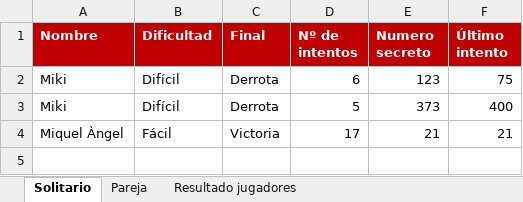
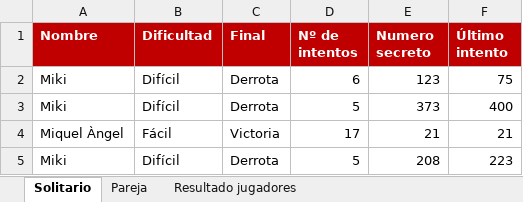
Before and after one commit to mikiaguilo/ADIVINA-EL-N-MERO, an Excel workbook: Resultados de adivina el número.xlsx, sheet Solitario, drawn as a sheet; values as stored, in another font and other column widths than the file's, no borders; the diff names each change by its address in the sheet, - before the commit and + after, or states it on an @@ line.

Commit message:
resueltos_solitario

```diff
--- a/Resultados de adivina el número.xlsx (sheet Solitario)
+++ b/Resultados de adivina el número.xlsx (sheet Solitario)
+row 5: Miki | Difícil | Derrota | 5 | 208 | 223
```
Also changed, not shown: sheet Pareja, 3 other files.
